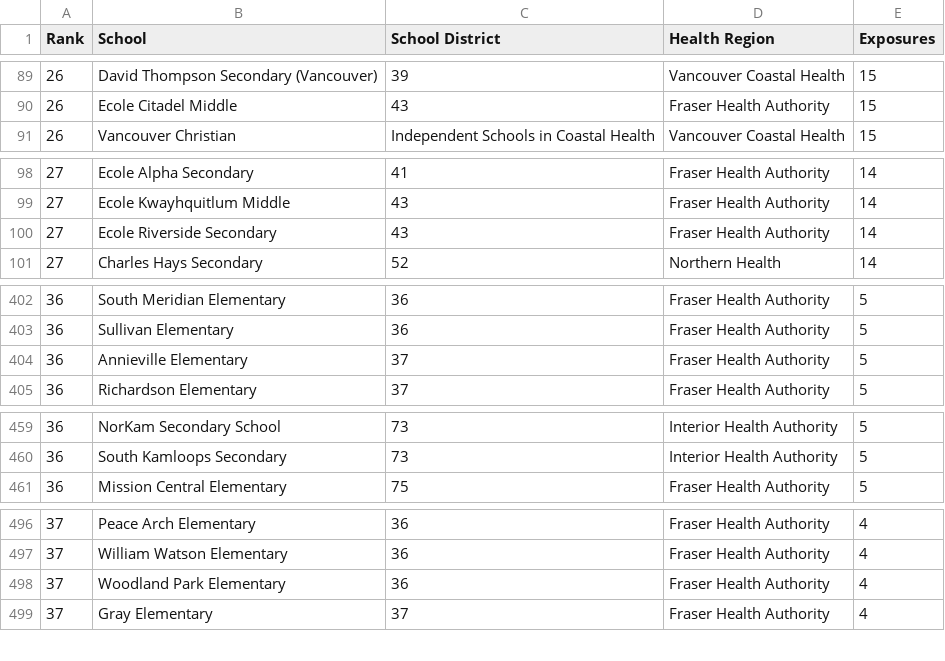
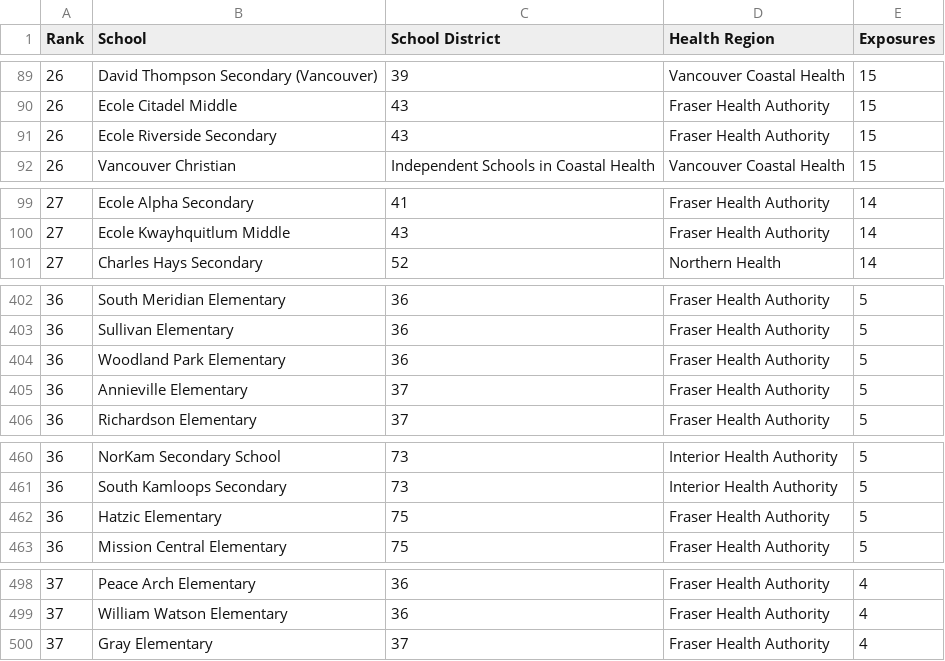
Before and after one commit to spod/bcschoolscoviddata, a CSV file: data/leaderboard.csv, drawn as a sheet; only a part is shown, gaps mark what is left out; removed rows and columns are numbered as before the commit, all else as after; the diff covers the shown part only; the diff names each change by its address in the sheet, - before the commit and + after, or states it on an @@ line.

```diff
--- a/data/leaderboard.csv
+++ b/data/leaderboard.csv
+row 91: 26 | Ecole Riverside Secondary | 43 | Fraser Health Authority | 15
-row 100: 27 | Ecole Riverside Secondary | 43 | Fraser Health Authority | 14
+row 404: 36 | Woodland Park Elementary | 36 | Fraser Health Authority | 5
+row 462: 36 | Hatzic Elementary | 75 | Fraser Health Authority | 5
-row 498: 37 | Woodland Park Elementary | 36 | Fraser Health Authority | 4
```
Also changed, not shown: 1 added row, 2 removed rows and 5 edited cells elsewhere in this file, data/bc_school_covid_events_raw_data.csv, data/raw_data.csv, 1 other file.
